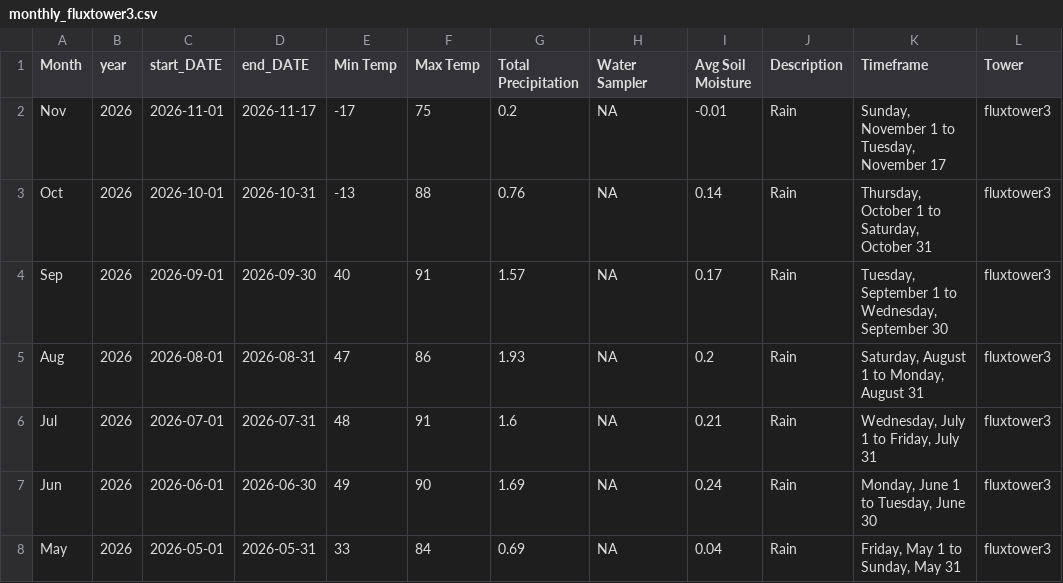
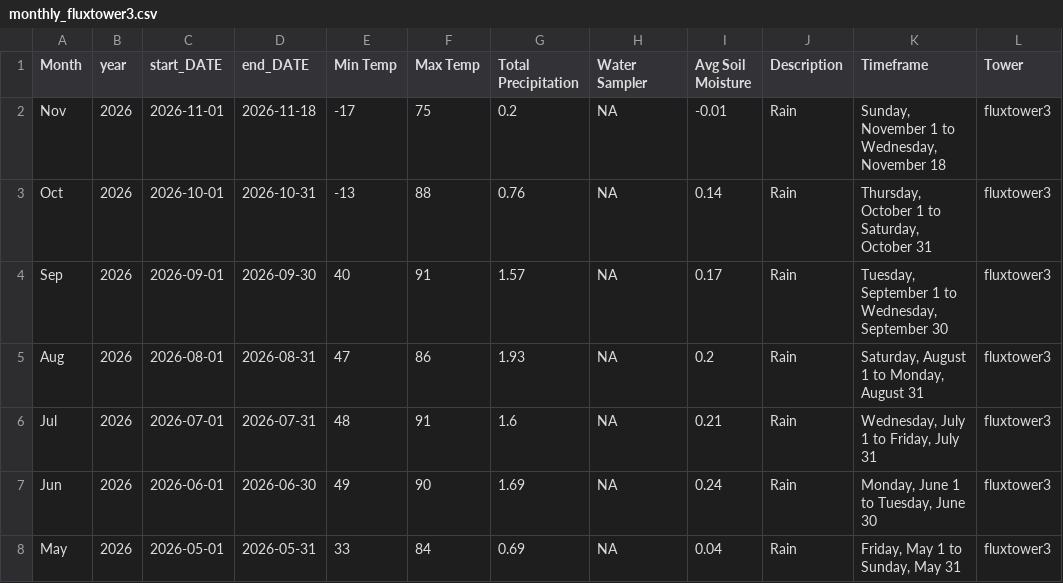
Before and after one commit to kesondrakey/kesondrakey.github.io, a CSV file: files/monthly_fluxtower3.csv, drawn as a sheet; only a part is shown.

```diff
--- a/files/monthly_fluxtower3.csv
+++ b/files/monthly_fluxtower3.csv
@@ -1,3 +1,3 @@
 Month,year,start_DATE,end_DATE,Min Temp,Max Temp,Total Precipitation,Water Sampler,Avg Soil Moisture,Description,Timeframe,Tower
-Nov,2026,2026-11-01,2026-11-17,-17,75,0.2,NA,-0.01,Rain,"Sunday, November 1  to  Tuesday, November 17",fluxtower3
+Nov,2026,2026-11-01,2026-11-18,-17,75,0.2,NA,-0.01,Rain,"Sunday, November 1  to  Wednesday, November 18",fluxtower3
 Oct,2026,2026-10-01,2026-10-31,-13,88,0.76,NA,0.14,Rain,"Thursday, October 1  to  Saturday, October 31",fluxtower3
```
Also changed, not shown: files/daily_fluxtower3.csv, 16 other files.
